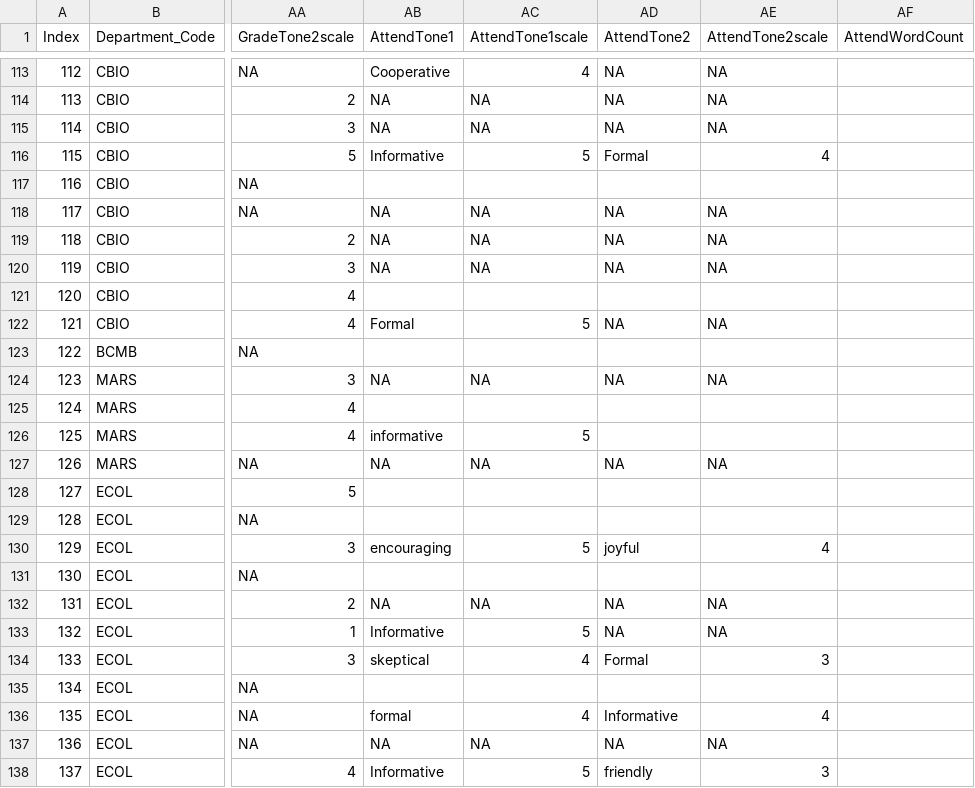
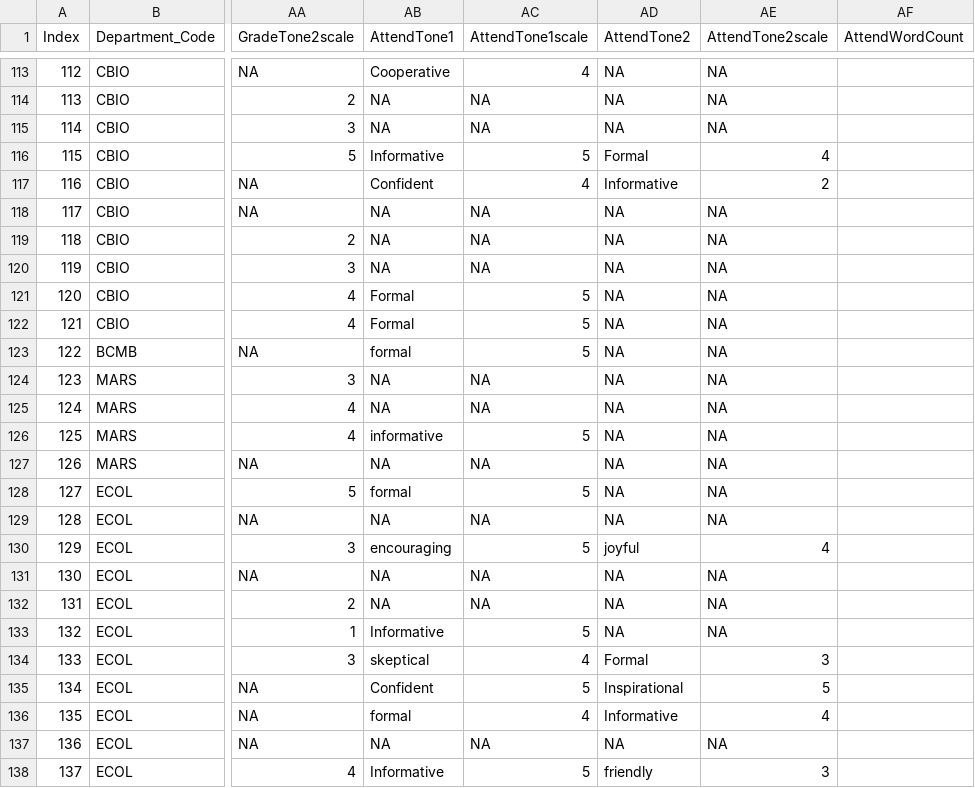
Before and after one commit to MajewskaLab/syllabus-review-project, a CSV file: syllabus-data.csv, drawn as a sheet; only a part is shown, gaps mark what is left out; the diff covers the shown part only; the diff names each change by its address in the sheet, - before the commit and + after, or states it on an @@ line.

Commit message:
attend tones

```diff
--- a/syllabus-data.csv
+++ b/syllabus-data.csv
-AB117 (AttendTone1): (empty)
+AB117 (AttendTone1): Confident
-AC117 (AttendTone1scale): (empty)
+AC117 (AttendTone1scale): 4
-AD117 (AttendTone2): (empty)
+AD117 (AttendTone2): Informative
-AE117 (AttendTone2scale): (empty)
+AE117 (AttendTone2scale): 2
-AB121 (AttendTone1): (empty)
+AB121 (AttendTone1): Formal
-AC121 (AttendTone1scale): (empty)
+AC121 (AttendTone1scale): 5
-AD121 (AttendTone2): (empty)
+AD121 (AttendTone2): NA
-AE121 (AttendTone2scale): (empty)
+AE121 (AttendTone2scale): NA
-AB123 (AttendTone1): (empty)
+AB123 (AttendTone1): formal
-AC123 (AttendTone1scale): (empty)
+AC123 (AttendTone1scale): 5
-AD123 (AttendTone2): (empty)
+AD123 (AttendTone2): NA
-AE123 (AttendTone2scale): (empty)
+AE123 (AttendTone2scale): NA
-AB125 (AttendTone1): (empty)
+AB125 (AttendTone1): NA
-AC125 (AttendTone1scale): (empty)
+AC125 (AttendTone1scale): NA
-AD125:AD126 (AttendTone2): (empty)
+AD125:AD126 (AttendTone2): NA
-AE125:AE126 (AttendTone2scale): (empty)
+AE125:AE126 (AttendTone2scale): NA
-AB128 (AttendTone1): (empty)
+AB128 (AttendTone1): formal
-AC128 (AttendTone1scale): (empty)
+AC128 (AttendTone1scale): 5
-AD128:AD129 (AttendTone2): (empty)
+AD128:AD129 (AttendTone2): NA
-AE128:AE129 (AttendTone2scale): (empty)
+AE128:AE129 (AttendTone2scale): NA
-AB129 (AttendTone1): (empty)
+AB129 (AttendTone1): NA
-AC129 (AttendTone1scale): (empty)
+AC129 (AttendTone1scale): NA
-AB131 (AttendTone1): (empty)
+AB131 (AttendTone1): NA
-AC131 (AttendTone1scale): (empty)
+AC131 (AttendTone1scale): NA
-AD131 (AttendTone2): (empty)
+AD131 (AttendTone2): NA
-AE131 (AttendTone2scale): (empty)
+AE131 (AttendTone2scale): NA
-AB135 (AttendTone1): (empty)
+AB135 (AttendTone1): Confident
-AC135 (AttendTone1scale): (empty)
+AC135 (AttendTone1scale): 5
-AD135 (AttendTone2): (empty)
+AD135 (AttendTone2): Inspirational
-AE135 (AttendTone2scale): (empty)
+AE135 (AttendTone2scale): 5
```
Also changed, not shown: 110 edited cells elsewhere in this file.
